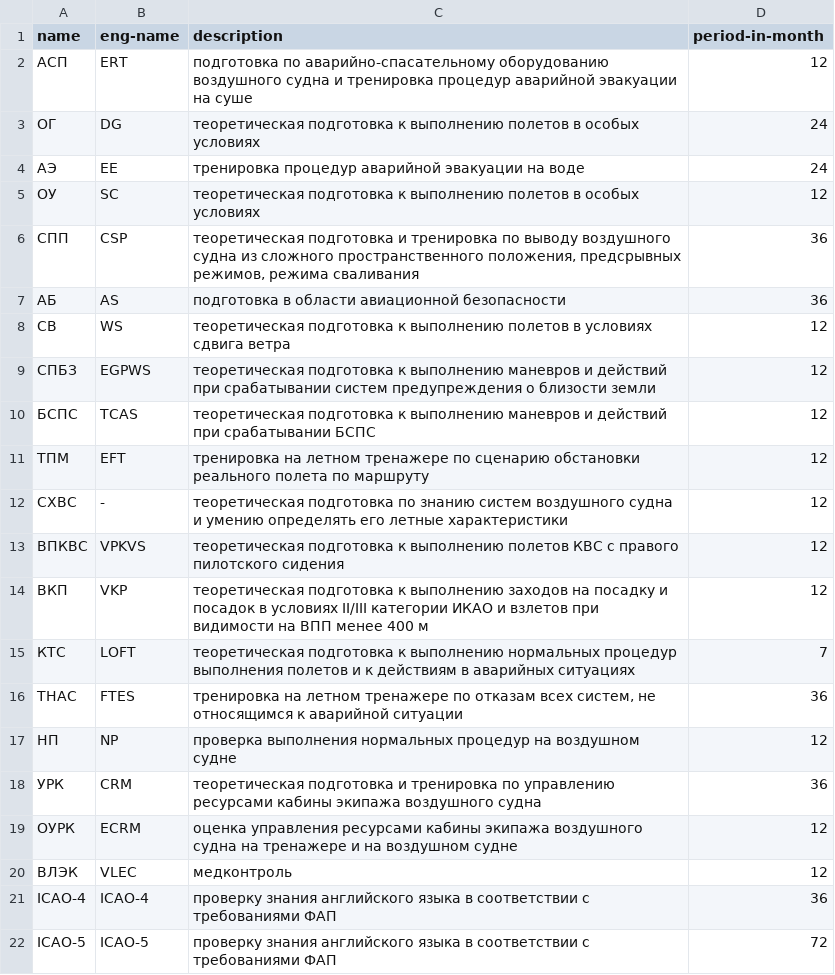
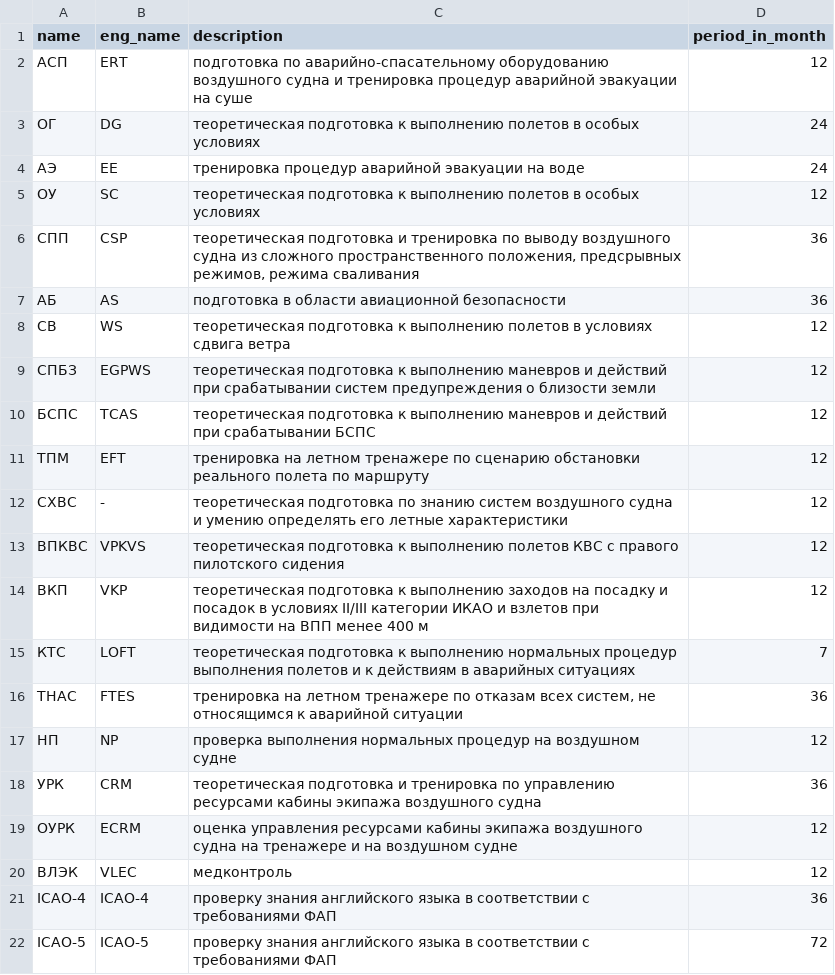
Before and after one commit to moldycheees/Avrora, a CSV file: check-params.csv, drawn as a sheet.

Commit message:
Update check-params.csv

```diff
--- a/check-params.csv
+++ b/check-params.csv
@@ -1,2 +1,2 @@
-name,eng-name,description,period-in-month
+name,eng_name,description,period_in_month
 "АСП",ERT,"подготовка по аварийно-спасательному оборудованию воздушного судна и тренировка процедур аварийной эвакуации на суше",12
```
